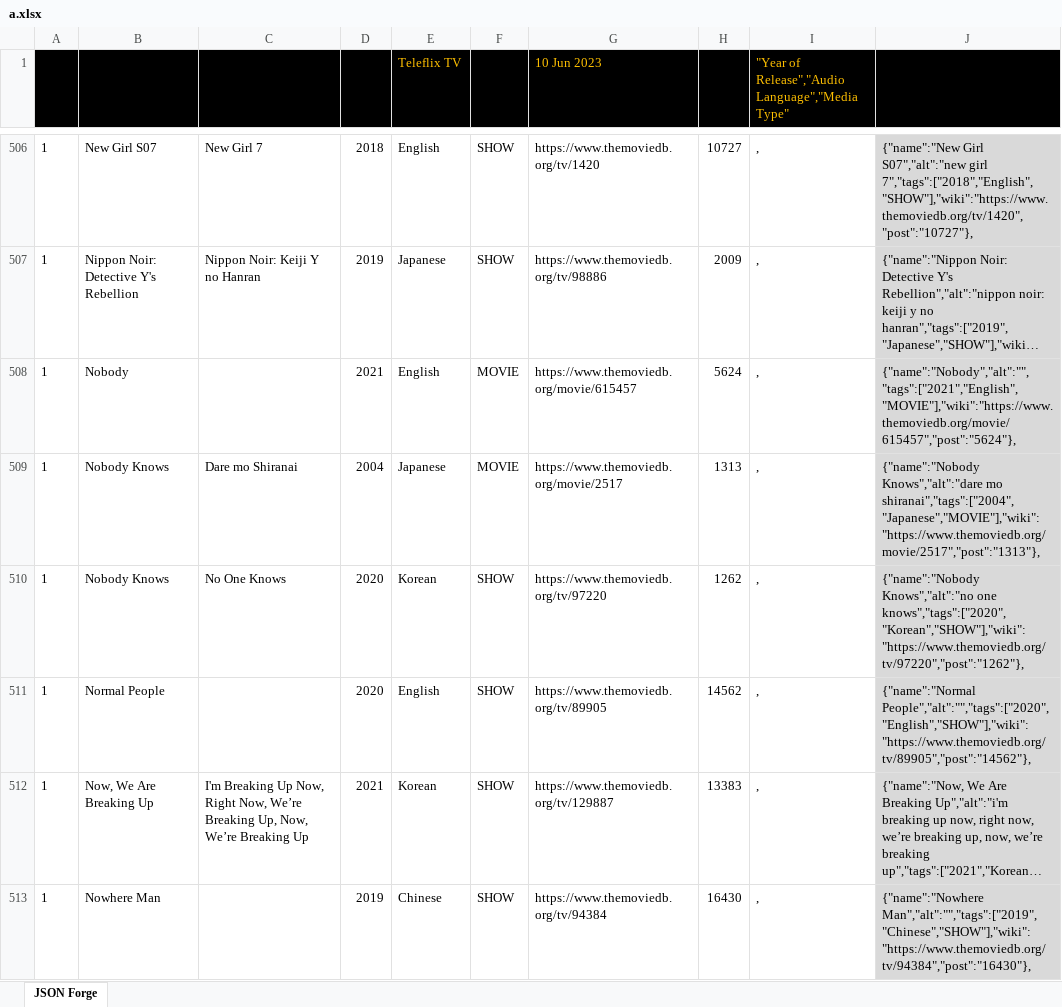
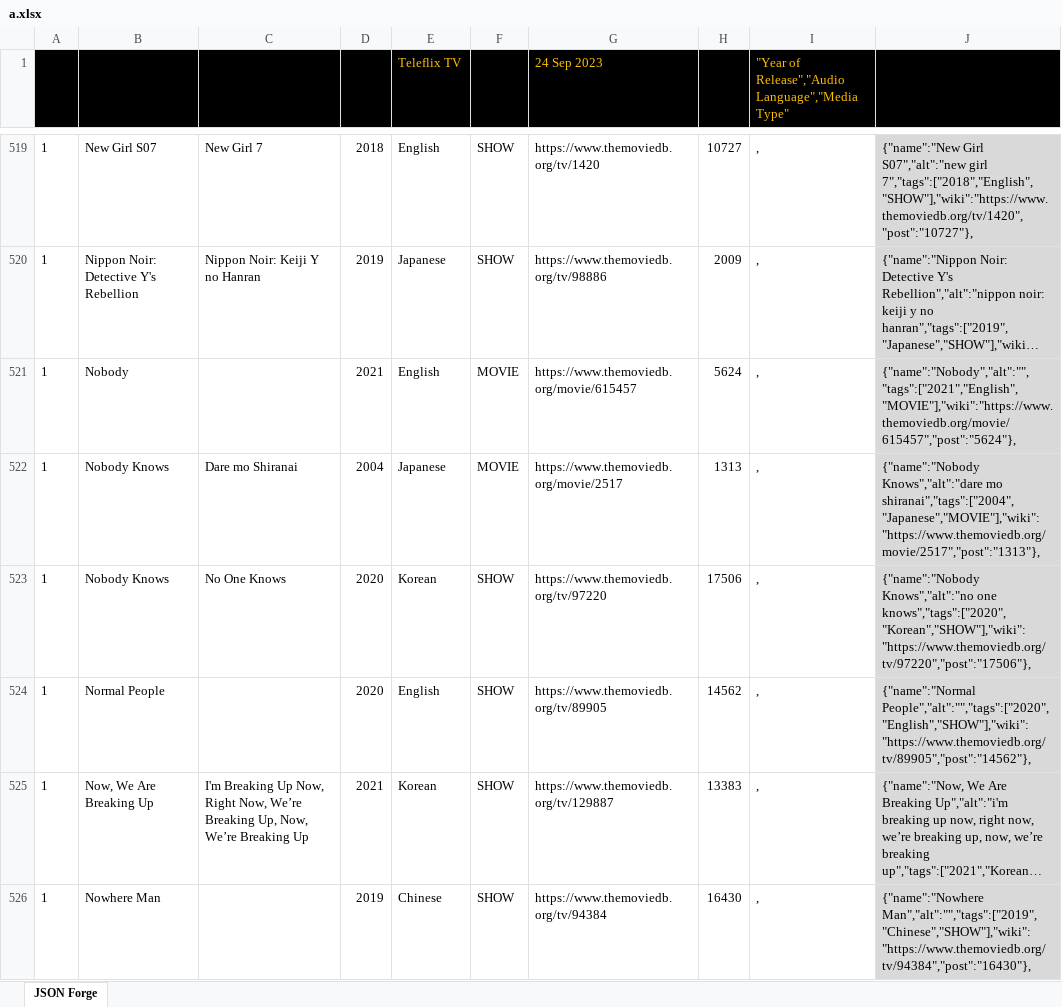
Before and after one commit to Catadex/data, an Excel workbook: a.xlsx, sheet JSON Forge, drawn as a sheet; only a part is shown, gaps mark what is left out; long unchanged cells end in …; values as stored, in another font and other column widths than the file's, no borders; addresses are those after the commit; the diff covers the shown part only; the diff names each change by its address in the sheet, - before the commit and + after, or states it on an @@ line.

```diff
--- a/a.xlsx (sheet JSON Forge)
+++ b/a.xlsx (sheet JSON Forge)
-G1: 10 Jun 2023
+G1: 24 Sep 2023
-H523 (tags): 1262
+H523 (tags): 17506
-J523: …Knows","alt":"no one knows","tags":["2020","Korean","SHOW"],"wiki":"https://www.themoviedb.org/tv/97220","post":"1262"},
+J523: …Knows","alt":"no one knows","tags":["2020","Korean","SHOW"],"wiki":"https://www.themoviedb.org/tv/97220","post":"17506"},
```
Also changed, not shown: 25 added rows and 17 edited cells elsewhere in this sheet, formulas that keep their value, 1 other file.
